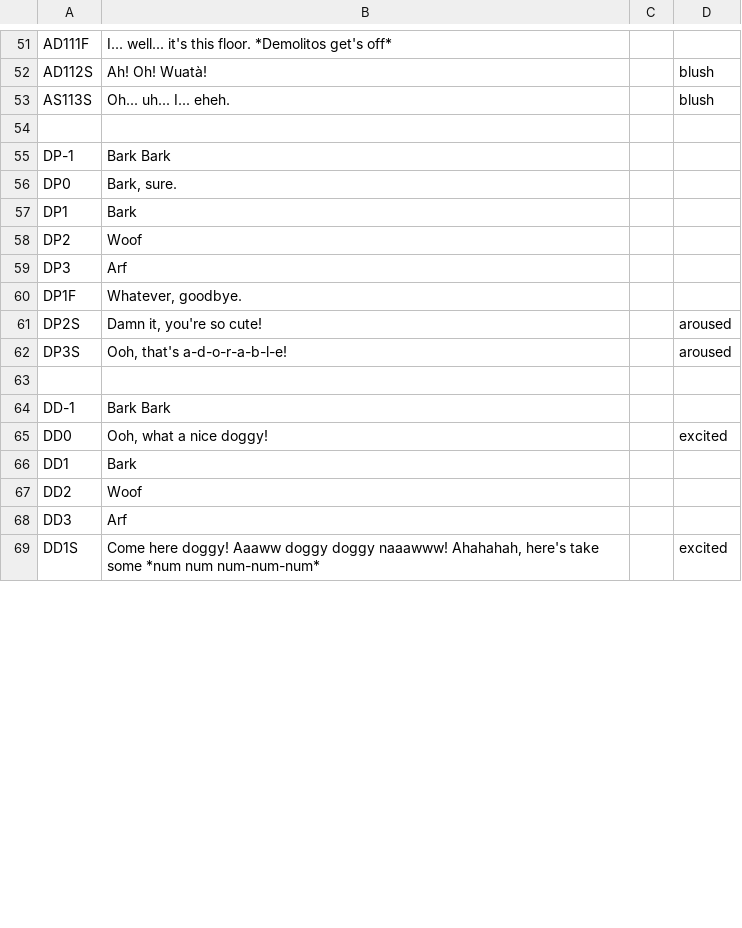
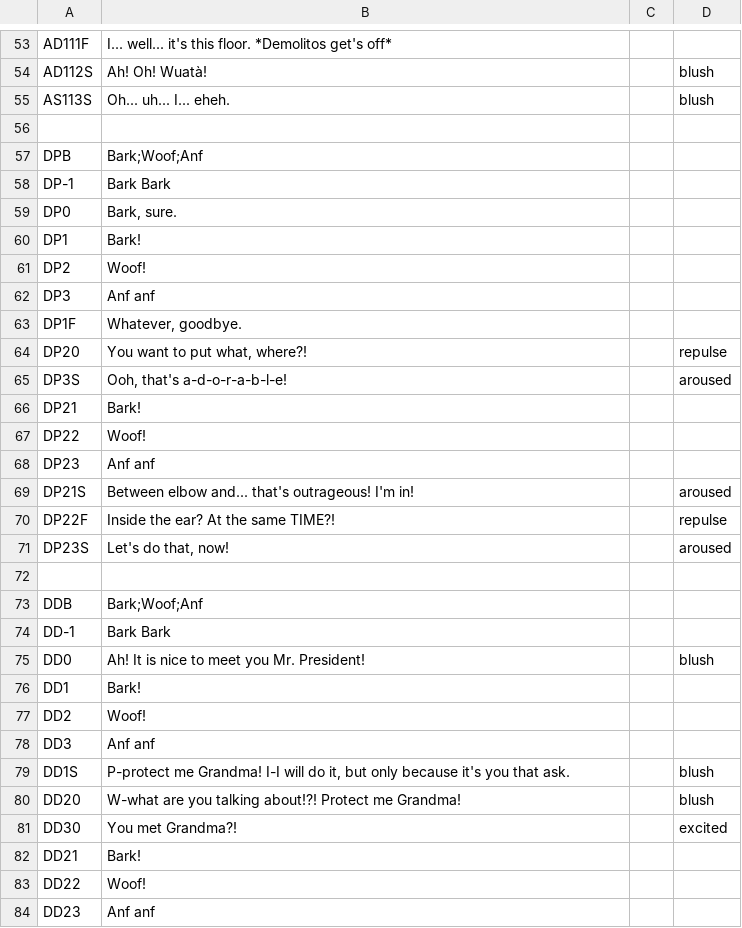
Before and after one commit to Polooo2/ggj2015-berlin, a CSV file: dialogs.csv, drawn as a sheet; only a part is shown, gaps mark what is left out; the diff covers the shown part only.

```diff
--- a/dialogs.csv
+++ b/dialogs.csv
@@ -54,16 +56,29 @@ AS113S,Oh... uh... I... eheh.,,blush
 ,,,
+DPB,Bark;Woof;Anf,,
 DP-1,Bark Bark,,
 DP0,"Bark, sure.",,
-DP1,Bark  ,,
-DP2,Woof,,
-DP3,Arf,,
+DP1,Bark!,,
+DP2,Woof!,,
+DP3,Anf anf,,
 DP1F,"Whatever, goodbye.",,
-DP2S,"Damn it, you're so cute!",,aroused
+DP20,"You want to put what, where?!",,repulse
 DP3S,"Ooh, that's a-d-o-r-a-b-l-e!",,aroused
+DP21,Bark!,,
+DP22,Woof!,,
+DP23,Anf anf,,
+DP21S,Between elbow and... that's outrageous! I'm in!,,aroused
+DP22F,Inside the ear? At the same TIME?!,,repulse
+DP23S,"Let's do that, now!",,aroused
 ,,,
+DDB,Bark;Woof;Anf,,
 DD-1,Bark Bark,,
-DD0,"Ooh, what a nice doggy!",,excited
-DD1,Bark  ,,
-DD2,Woof,,
-DD3,Arf,,
-DD1S,"Come here doggy! Aaaww doggy doggy naaawww! Ahahahah, here's take some *num num num-num-num*",,excited
+DD0,Ah! It is nice to meet you Mr. President!,,blush
+DD1,Bark!,,
+DD2,Woof!,,
+DD3,Anf anf,,
+DD1S,"P-protect me Grandma! I-I will do it, but only because it's you that ask.",,blush
+DD20,W-what are you talking about!?! Protect me Grandma!,,blush
+DD30,You met Grandma?!,,excited
+DD21,Bark!,,
+DD22,Woof!,,
+DD23,Anf anf,,
```
Also changed, not shown: 31 added rows and 21 edited cells elsewhere in this file, 3 other files.
